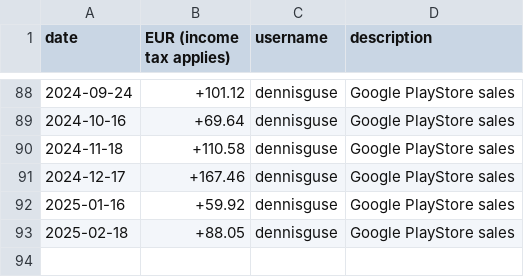
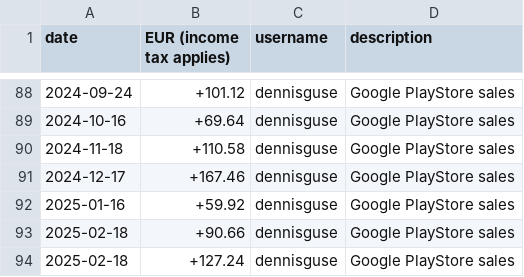
Before and after one commit to OpenTracksApp/governance, a CSV file: finance.csv, drawn as a sheet; only a part is shown, gaps mark what is left out.

Commit message:
Update finance.csv

```diff
--- a/finance.csv
+++ b/finance.csv
@@ -92,2 +92,3 @@ date,EUR (income tax applies),username,description
 2025-01-16,+59.92,dennisguse,Google PlayStore sales
-2025-02-18,+88.05,dennisguse,Google PlayStore sales
+2025-02-18,+90.66,dennisguse,Google PlayStore sales
+2025-02-18,+127.24,dennisguse,Google PlayStore sales
```
